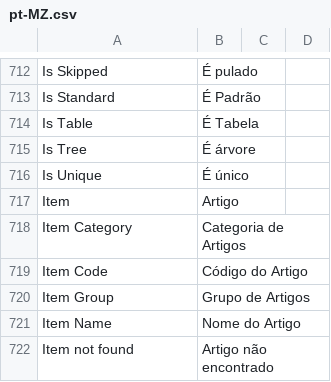
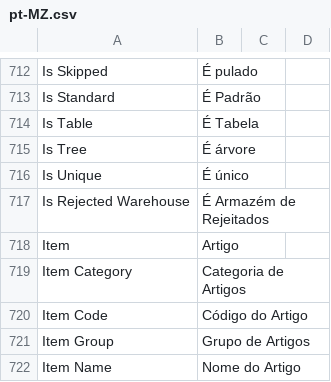
Before and after one commit to bboa3/erpnext_mz, a CSV file: erpnext_mz/translations/pt-MZ.csv, drawn as a sheet; only a part is shown, gaps mark what is left out; the shorter side is filled out with more unchanged rows; the diff names each change by its address in the sheet, - before the commit and + after, or states it on an @@ line.

Commit message:
Update Portuguese translations and regenerate Python bytecode for hooks
- Updated the pt-MZ.csv file with new and modified translations to enhance localization.
- Regenerated the Python bytecode for hooks to reflect recent changes in the codebase.

```diff
--- a/erpnext_mz/translations/pt-MZ.csv
+++ b/erpnext_mz/translations/pt-MZ.csv
+row 717: Is Rejected Warehouse | É Armazém de Rejeitados
```
Also changed, not shown: 1 other file.
